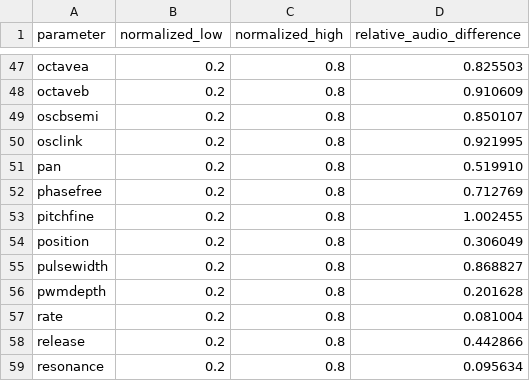
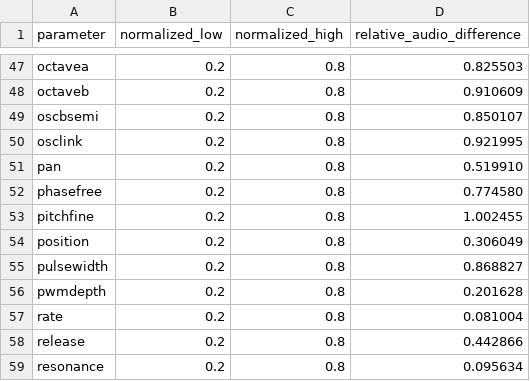
Before and after one commit to stevenmcsorley/noryn, a CSV file: control-sensitivity.csv, drawn as a sheet; only a part is shown, gaps mark what is left out.

```diff
--- a/control-sensitivity.csv
+++ b/control-sensitivity.csv
@@ -51,3 +51,3 @@ osclink,0.2,0.8,0.921995
 pan,0.2,0.8,0.519910
-phasefree,0.2,0.8,0.712769
+phasefree,0.2,0.8,0.774580
 pitchfine,0.2,0.8,1.002455
```
Also changed, not shown: preset-levels.csv, 20 other files.
